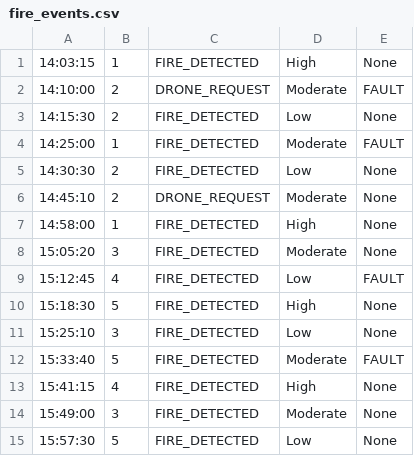
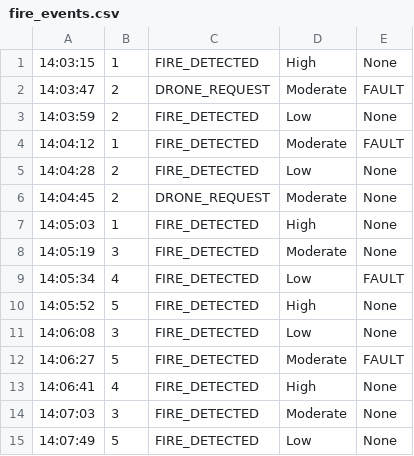
Before and after one commit to TheWalrus368/SYSC3303_Project, a CSV file: src/main/java/fire_events.csv, drawn as a sheet.

```diff
--- a/src/main/java/fire_events.csv
+++ b/src/main/java/fire_events.csv
@@ -1,15 +1,15 @@
 14:03:15,1,FIRE_DETECTED,High,None
-14:10:00,2,DRONE_REQUEST,Moderate,FAULT
-14:15:30,2,FIRE_DETECTED,Low,None
-14:25:00,1,FIRE_DETECTED,Moderate,FAULT
-14:30:30,2,FIRE_DETECTED,Low,None
-14:45:10,2,DRONE_REQUEST,Moderate,None
-14:58:00,1,FIRE_DETECTED,High,None
-15:05:20,3,FIRE_DETECTED,Moderate,None
-15:12:45,4,FIRE_DETECTED,Low,FAULT
-15:18:30,5,FIRE_DETECTED,High,None
-15:25:10,3,FIRE_DETECTED,Low,None
-15:33:40,5,FIRE_DETECTED,Moderate,FAULT
-15:41:15,4,FIRE_DETECTED,High,None
-15:49:00,3,FIRE_DETECTED,Moderate,None
-15:57:30,5,FIRE_DETECTED,Low,None
+14:03:47,2,DRONE_REQUEST,Moderate,FAULT
+14:03:59,2,FIRE_DETECTED,Low,None
+14:04:12,1,FIRE_DETECTED,Moderate,FAULT
+14:04:28,2,FIRE_DETECTED,Low,None
+14:04:45,2,DRONE_REQUEST,Moderate,None
+14:05:03,1,FIRE_DETECTED,High,None
+14:05:19,3,FIRE_DETECTED,Moderate,None
+14:05:34,4,FIRE_DETECTED,Low,FAULT
+14:05:52,5,FIRE_DETECTED,High,None
+14:06:08,3,FIRE_DETECTED,Low,None
+14:06:27,5,FIRE_DETECTED,Moderate,FAULT
+14:06:41,4,FIRE_DETECTED,High,None
+14:07:03,3,FIRE_DETECTED,Moderate,None
+14:07:49,5,FIRE_DETECTED,Low,None
```
Also changed, not shown: 4 other files.
